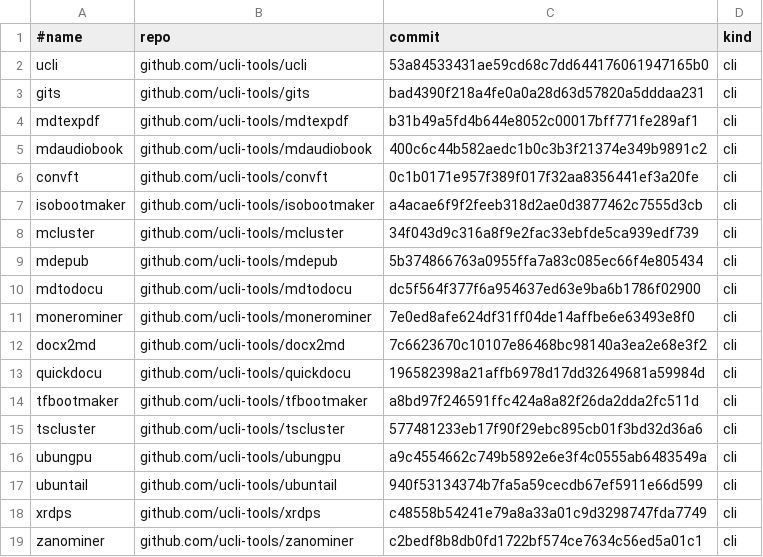
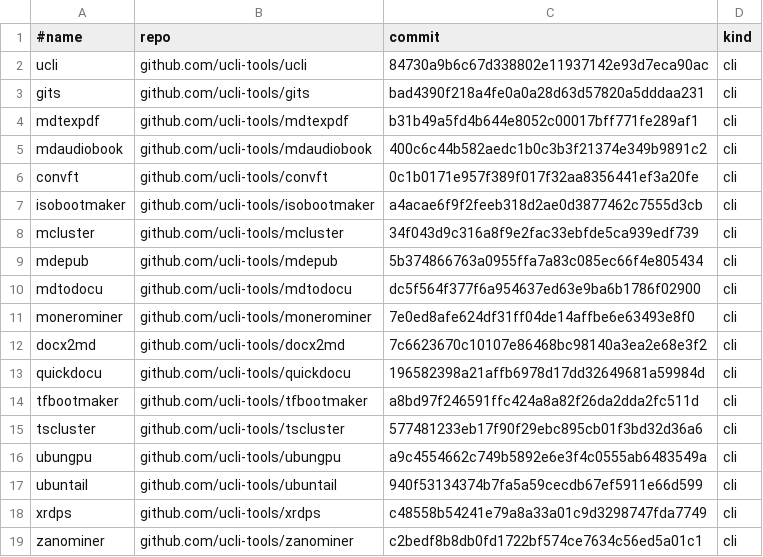
Before and after one commit to ucli-tools/ucli-registry, a TSV file: registry/index.tsv, drawn as a sheet.

```diff
--- a/registry/index.tsv
+++ b/registry/index.tsv
@@ -1,3 +1,3 @@
 #name	repo	commit	kind
-ucli	github.com/ucli-tools/ucli	53a84533431ae59cd68c7dd644176061947165b0	cli
+ucli	github.com/ucli-tools/ucli	84730a9b6c67d338802e11937142e93d7eca90ac	cli
 gits	github.com/ucli-tools/gits	bad4390f218a4fe0a0a28d63d57820a5dddaa231	cli
```
Also changed, not shown: 1 other file.
